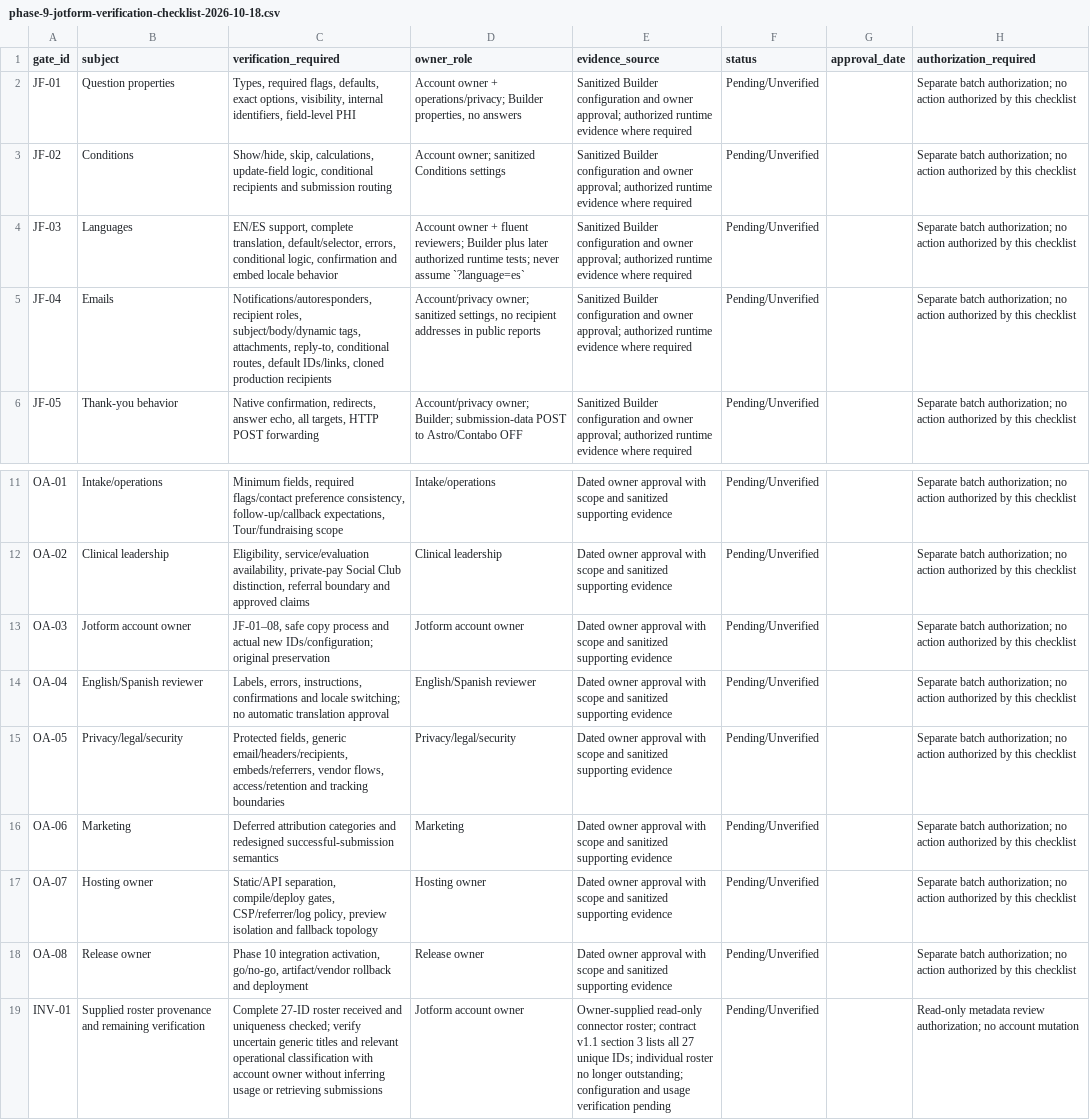
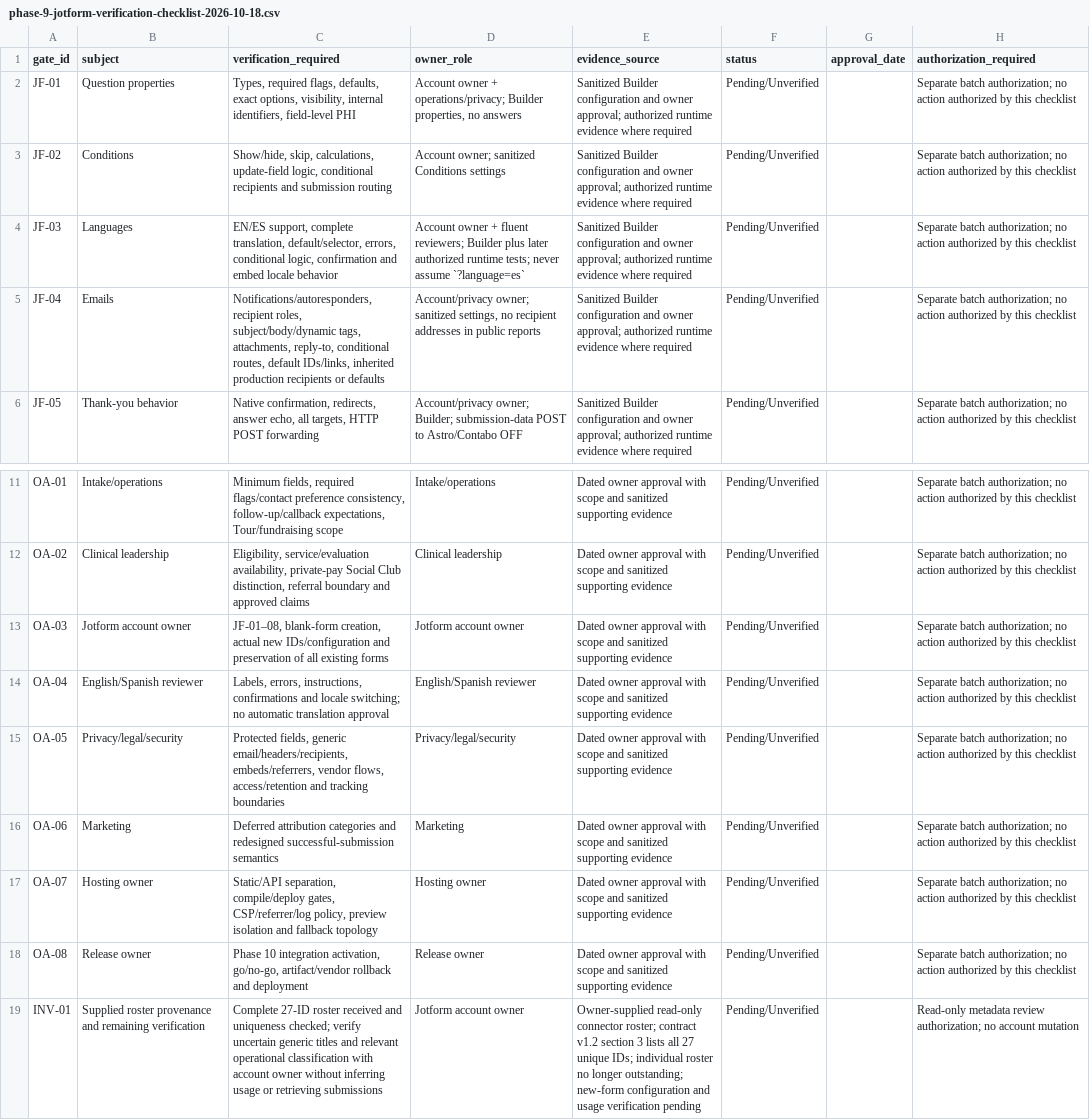
Before and after one commit to AIAMarketing/azinstitute4autism.com, a CSV file: www/reports/phase-9-jotform-verification-checklist-2026-10-18.csv, drawn as a sheet; only a part is shown, gaps mark what is left out.

Commit message:
docs(forms): adopt new Jotform form architecture

```diff
--- a/www/reports/phase-9-jotform-verification-checklist-2026-10-18.csv
+++ b/www/reports/phase-9-jotform-verification-checklist-2026-10-18.csv
@@ -4,3 +4,3 @@ JF-02,Conditions,"Show/hide, skip, calculations, update-field logic, conditional
 JF-03,Languages,"EN/ES support, complete translation, default/selector, errors, conditional logic, confirmation and embed locale behavior",Account owner + fluent reviewers; Builder plus later authorized runtime tests; never assume `?language=es`,Sanitized Builder configuration and owner approval; authorized runtime evidence where required,Pending/Unverified,,Separate batch authorization; no action authorized by this checklist
-JF-04,Emails,"Notifications/autoresponders, recipient roles, subject/body/dynamic tags, attachments, reply-to, conditional routes, default IDs/links, cloned production recipients","Account/privacy owner; sanitized settings, no recipient addresses in public reports",Sanitized Builder configuration and owner approval; authorized runtime evidence where required,Pending/Unverified,,Separate batch authorization; no action authorized by this checklist
+JF-04,Emails,"Notifications/autoresponders, recipient roles, subject/body/dynamic tags, attachments, reply-to, conditional routes, default IDs/links, inherited production recipients or defaults","Account/privacy owner; sanitized settings, no recipient addresses in public reports",Sanitized Builder configuration and owner approval; authorized runtime evidence where required,Pending/Unverified,,Separate batch authorization; no action authorized by this checklist
 JF-05,Thank-you behavior,"Native confirmation, redirects, answer echo, all targets, HTTP POST forwarding",Account/privacy owner; Builder; submission-data POST to Astro/Contabo OFF,Sanitized Builder configuration and owner approval; authorized runtime evidence where required,Pending/Unverified,,Separate batch authorization; no action authorized by this checklist
@@ -12,3 +12,3 @@ OA-01,Intake/operations,"Minimum fields, required flags/contact preference consi
 OA-02,Clinical leadership,"Eligibility, service/evaluation availability, private-pay Social Club distinction, referral boundary and approved claims",Clinical leadership,Dated owner approval with scope and sanitized supporting evidence,Pending/Unverified,,Separate batch authorization; no action authorized by this checklist
-OA-03,Jotform account owner,"JF-01–08, safe copy process and actual new IDs/configuration; original preservation",Jotform account owner,Dated owner approval with scope and sanitized supporting evidence,Pending/Unverified,,Separate batch authorization; no action authorized by this checklist
+OA-03,Jotform account owner,"JF-01–08, blank-form creation, actual new IDs/configuration and preservation of all existing forms",Jotform account owner,Dated owner approval with scope and sanitized supporting evidence,Pending/Unverified,,Separate batch authorization; no action authorized by this checklist
 OA-04,English/Spanish reviewer,"Labels, errors, instructions, confirmations and locale switching; no automatic translation approval",English/Spanish reviewer,Dated owner approval with scope and sanitized supporting evidence,Pending/Unverified,,Separate batch authorization; no action authorized by this checklist
@@ -18,2 +18,2 @@ OA-07,Hosting owner,"Static/API separation, compile/deploy gates, CSP/referrer/l
 OA-08,Release owner,"Phase 10 integration activation, go/no-go, artifact/vendor rollback and deployment",Release owner,Dated owner approval with scope and sanitized supporting evidence,Pending/Unverified,,Separate batch authorization; no action authorized by this checklist
-INV-01,Supplied roster provenance and remaining verification,Complete 27-ID roster received and uniqueness checked; verify uncertain generic titles and relevant operational classification with account owner without inferring usage or retrieving submissions,Jotform account owner,Owner-supplied read-only connector roster; contract v1.1 section 3 lists all 27 unique IDs; individual roster no longer outstanding; configuration and usage verification pending,Pending/Unverified,,Read-only metadata review authorization; no account mutation
+INV-01,Supplied roster provenance and remaining verification,Complete 27-ID roster received and uniqueness checked; verify uncertain generic titles and relevant operational classification with account owner without inferring usage or retrieving submissions,Jotform account owner,Owner-supplied read-only connector roster; contract v1.2 section 3 lists all 27 unique IDs; individual roster no longer outstanding; new-form configuration and usage verification pending,Pending/Unverified,,Read-only metadata review authorization; no account mutation
```
Also changed, not shown: 2 other files.
